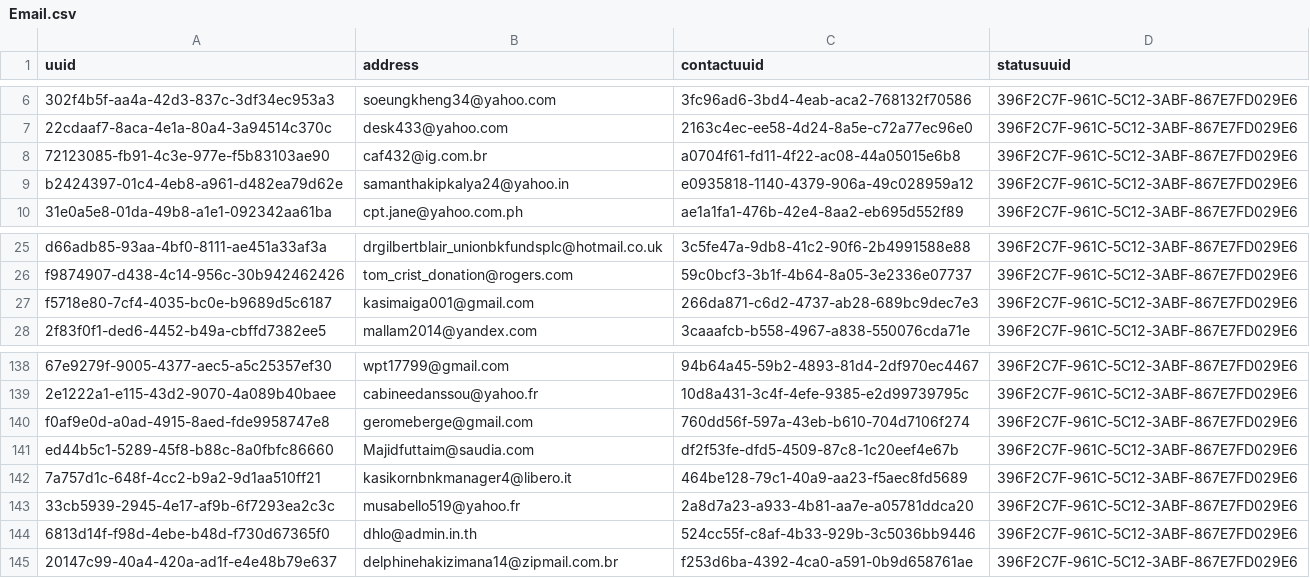
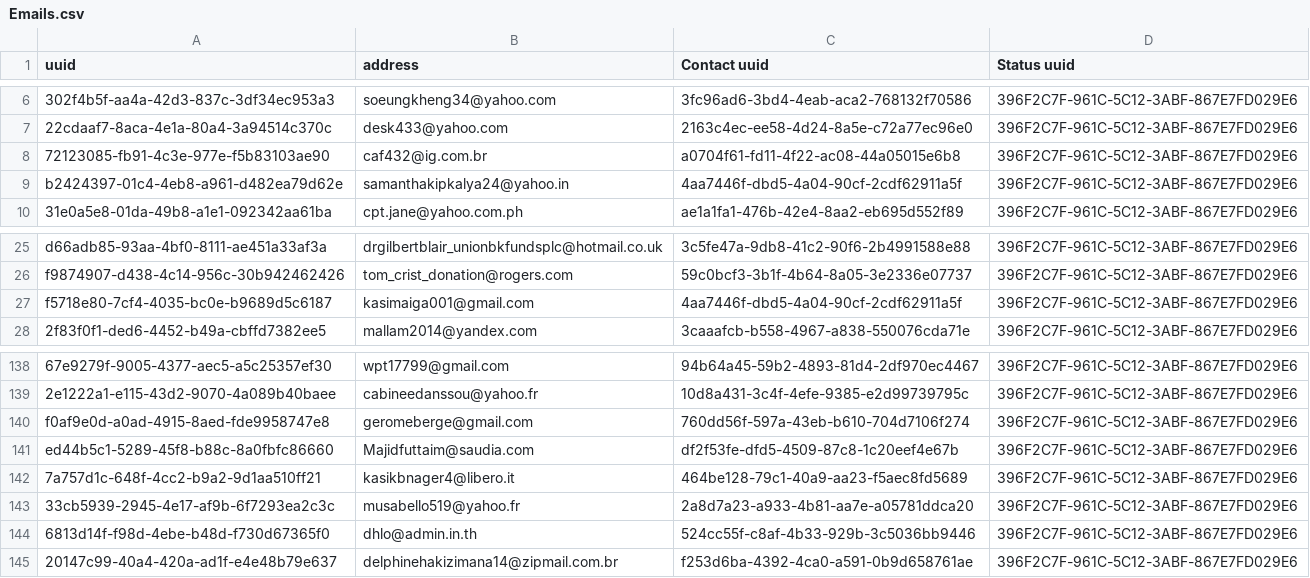
Before and after one commit to TawiKenya/BabbleSMS, a CSV file: src/main/scripts/sql/data/Emails.csv (was src/main/scripts/sql/data/Email.csv), drawn as a sheet; only a part is shown, gaps mark what is left out; the diff names each change by its address in the sheet, - before the commit and + after, or states it on an @@ line.

```diff
--- a/src/main/scripts/sql/data/Email.csv
+++ b/src/main/scripts/sql/data/Emails.csv
-C1: contactuuid
+C1: Contact uuid
-D1: statusuuid
+D1: Status uuid
-C9 (Contact uuid): e0935818-1140-4379-906a-49c028959a12
+C9 (Contact uuid): 4aa7446f-dbd5-4a04-90cf-2cdf62911a5f
-C27 (Contact uuid): 266da871-c6d2-4737-ab28-689bc9dec7e3
+C27 (Contact uuid): 4aa7446f-dbd5-4a04-90cf-2cdf62911a5f
-B142 (address): kasikornbnkmanager4@libero.it
+B142 (address): kasikbnager4@libero.it
```
Also changed, not shown: src/main/scripts/sql/data/Accounts.csv, src/main/scripts/sql/data/Contacts.csv, 40 other files.
